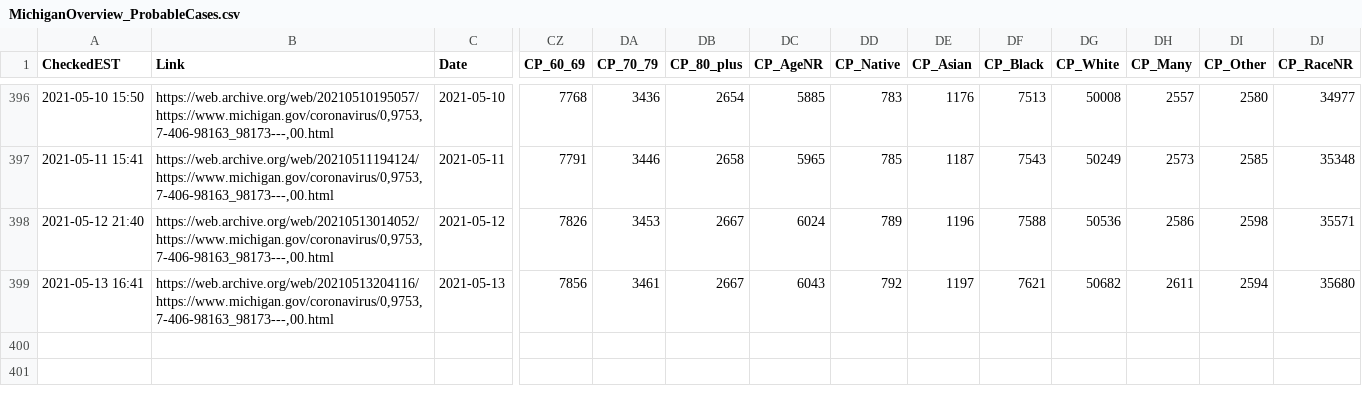
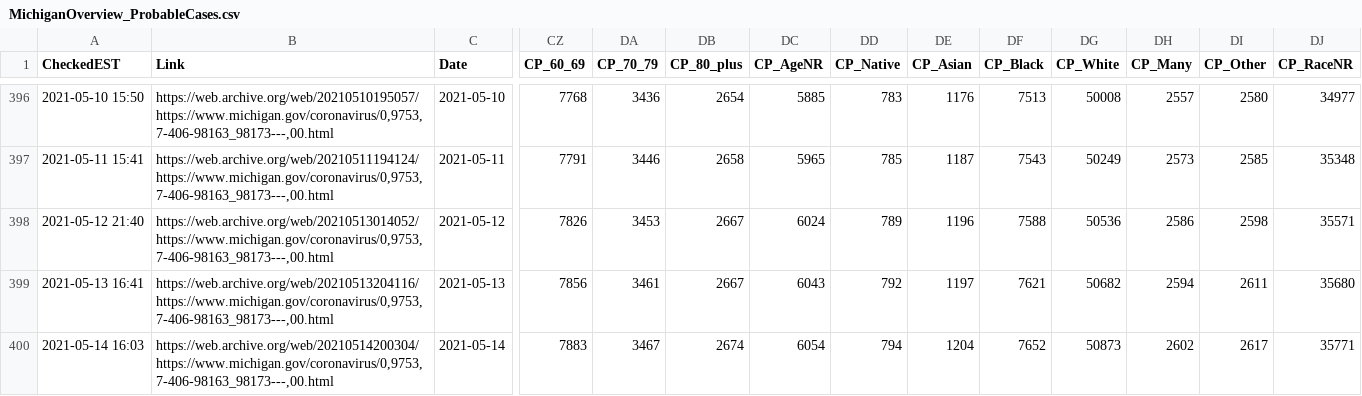
Before and after one commit to dmorl/MichiganCOVID, a CSV file: MichiganOverview_ProbableCases.csv, drawn as a sheet; only a part is shown, gaps mark what is left out; rows hold the shown columns only; the diff names each change by its address in the sheet, - before the commit and + after, or states it on an @@ line.

```diff
--- a/MichiganOverview_ProbableCases.csv
+++ b/MichiganOverview_ProbableCases.csv
-DH399 (CP_Many): 2611
+DH399 (CP_Many): 2594
-DI399 (CP_Other): 2594
+DI399 (CP_Other): 2611
+row 400: 2021-05-14 16:03 | https://web.archive.org/web/20210514200304/https://www.michigan.gov/coronavirus/0,9753,7-406-98163_98173---,00.html | 2021-05-14 | 7883 | 3467 | 2674 | 6054 | 794 | 1204 | 7652 | 50873 | 2602 | 2617 | 35771
```
Also changed, not shown: MichiganOverview_Cases.csv, MichiganOverview_Deceased.csv, 2 other files.
